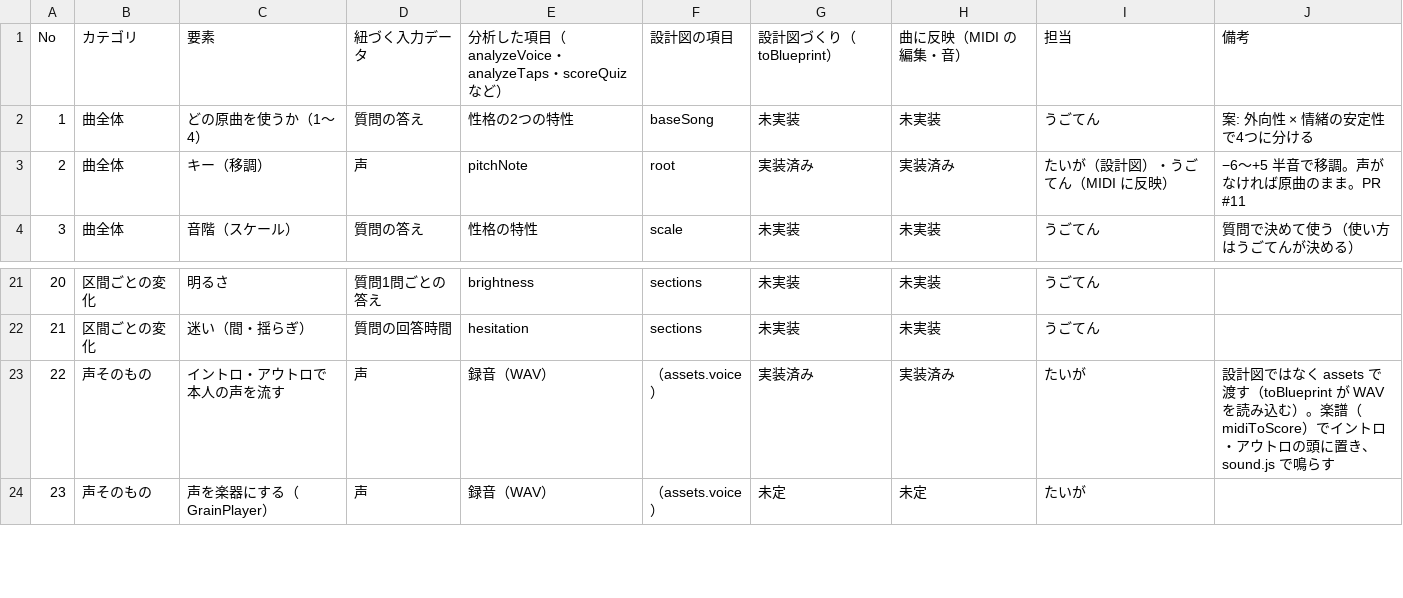
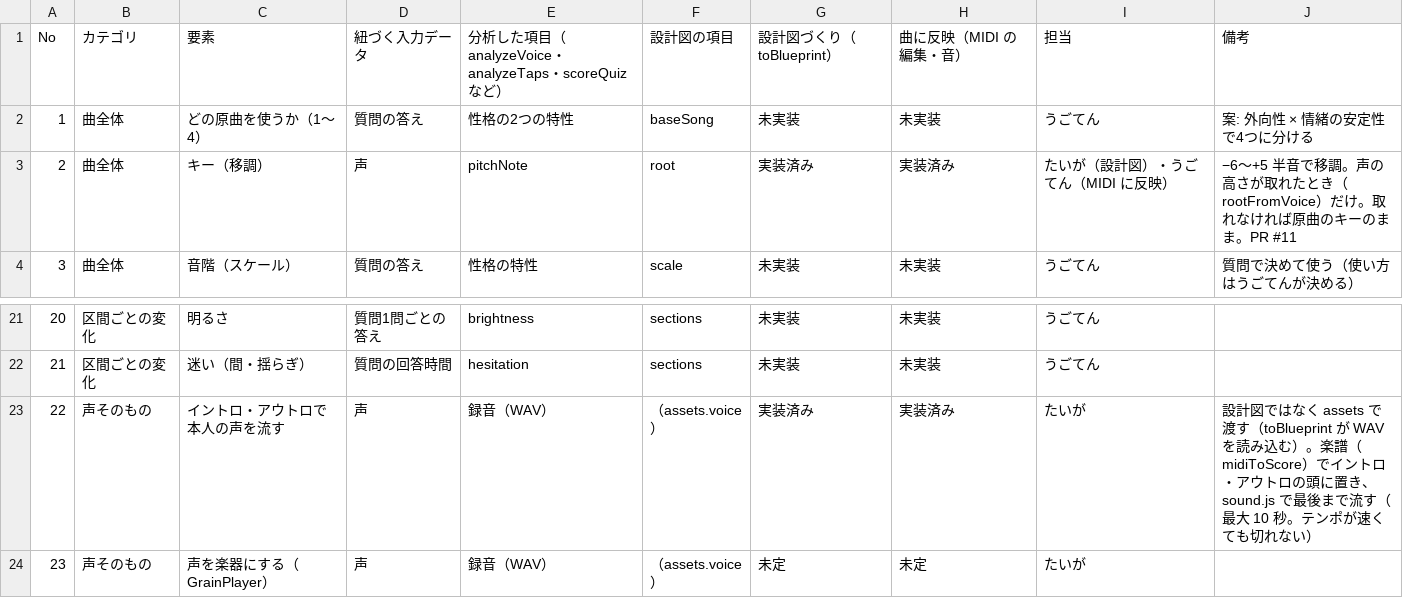
Before and after one commit to menter-Hackathon/team3, a CSV file: docs/song-elements.csv, drawn as a sheet; only a part is shown, gaps mark what is left out.

Commit message:
Fix review findings: shared track helpers, rootFromVoice, full-length voice and drift fixes

```diff
--- a/docs/song-elements.csv
+++ b/docs/song-elements.csv
@@ -2,3 +2,3 @@
 1,曲全体,どの原曲を使うか（1〜4）,質問の答え,性格の2つの特性,baseSong,未実装,未実装,うごてん,案: 外向性 × 情緒の安定性で4つに分ける
-2,曲全体,キー（移調）,声,pitchNote,root,実装済み,実装済み,たいが（設計図）・うごてん（MIDI に反映）,−6〜+5 半音で移調。声がなければ原曲のまま。PR #11
+2,曲全体,キー（移調）,声,pitchNote,root,実装済み,実装済み,たいが（設計図）・うごてん（MIDI に反映）,−6〜+5 半音で移調。声の高さが取れたとき（rootFromVoice）だけ。取れなければ原曲のキーのまま。PR #11
 3,曲全体,音階（スケール）,質問の答え,性格の特性,scale,未実装,未実装,うごてん,質問で決めて使う（使い方はうごてんが決める）
@@ -22,3 +22,3 @@
 21,区間ごとの変化,迷い（間・揺らぎ）,質問の回答時間,hesitation,sections,未実装,未実装,うごてん,
-22,声そのもの,イントロ・アウトロで本人の声を流す,声,録音（WAV）,（assets.voice）,実装済み,実装済み,たいが,設計図ではなく assets で渡す（toBlueprint が WAV を読み込む）。楽譜（midiToScore）でイントロ・アウトロの頭に置き、sound.js で鳴らす
+22,声そのもの,イントロ・アウトロで本人の声を流す,声,録音（WAV）,（assets.voice）,実装済み,実装済み,たいが,設計図ではなく assets で渡す（toBlueprint が WAV を読み込む）。楽譜（midiToScore）でイントロ・アウトロの頭に置き、sound.js で最後まで流す（最大 10 秒。テンポが速くても切れない）
 23,声そのもの,声を楽器にする（GrainPlayer）,声,録音（WAV）,（assets.voice）,未定,未定,たいが,
```
Also changed, not shown: 12 other files.
